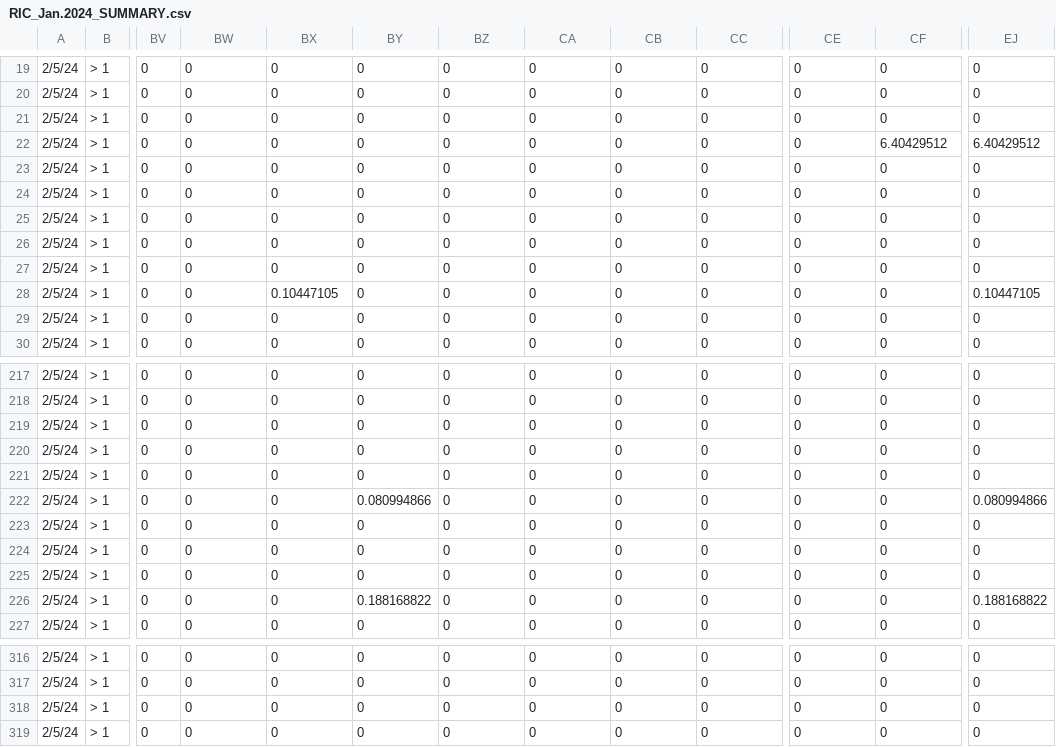
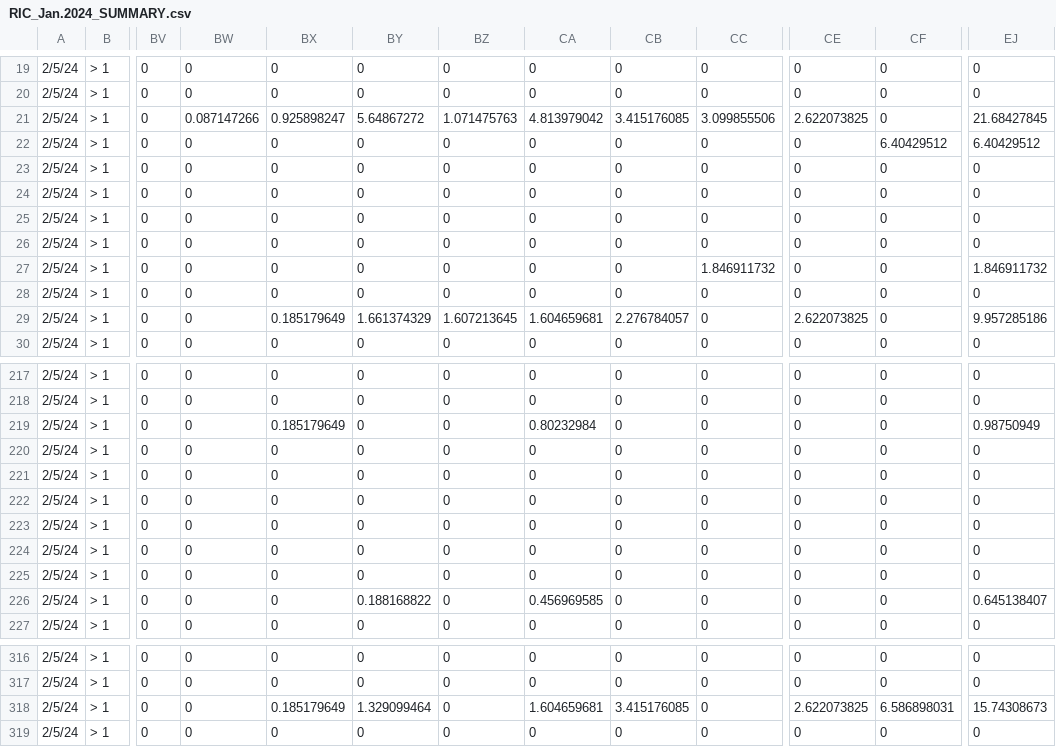
Before and after one commit to kelleysinning/saltyC_VirginiaTech, a CSV file: SUMMARY SHEETS/RIC_Jan.2024_SUMMARY.csv, drawn as a sheet; only a part is shown, gaps mark what is left out; the diff covers the shown part only; the diff names each change by its address in the sheet, - before the commit and + after, or states it on an @@ line.

```diff
--- a/SUMMARY SHEETS/RIC_Jan.2024_SUMMARY.csv
+++ b/SUMMARY SHEETS/RIC_Jan.2024_SUMMARY.csv
-BW21: 0
+BW21: 0.087147266
-BX21: 0
+BX21: 0.925898247
-BY21: 0
+BY21: 5.64867272
-BZ21: 0
+BZ21: 1.071475763
-CA21: 0
+CA21: 4.813979042
-CB21: 0
+CB21: 3.415176085
-CC21: 0
+CC21: 3.099855506
-CE21: 0
+CE21: 2.622073825
-EJ21: 0
+EJ21: 21.68427845
-CC27: 0
+CC27: 1.846911732
-EJ27: 0
+EJ27: 1.846911732
-BX28: 0.10447105
+BX28: 0
-EJ28: 0.10447105
+EJ28: 0
-BX29: 0
+BX29: 0.185179649
-BY29: 0
+BY29: 1.661374329
-BZ29: 0
+BZ29: 1.607213645
-CA29: 0
+CA29: 1.604659681
-CB29: 0
+CB29: 2.276784057
-CE29: 0
+CE29: 2.622073825
-EJ29: 0
+EJ29: 9.957285186
-BX219: 0
+BX219: 0.185179649
-CA219: 0
+CA219: 0.80232984
-EJ219: 0
+EJ219: 0.98750949
-BY222: 0.080994866
+BY222: 0
-EJ222: 0.080994866
+EJ222: 0
-CA226: 0
+CA226: 0.456969585
-EJ226: 0.188168822
+EJ226: 0.645138407
-BX318: 0
+BX318: 0.185179649
-BY318: 0
+BY318: 1.329099464
-CA318: 0
+CA318: 1.604659681
-CB318: 0
+CB318: 3.415176085
-CE318: 0
+CE318: 2.622073825
-CF318: 0
+CF318: 6.586898031
-EJ318: 0
+EJ318: 15.74308673
```
Also changed, not shown: 37 edited cells elsewhere in this file, 4 other files.
